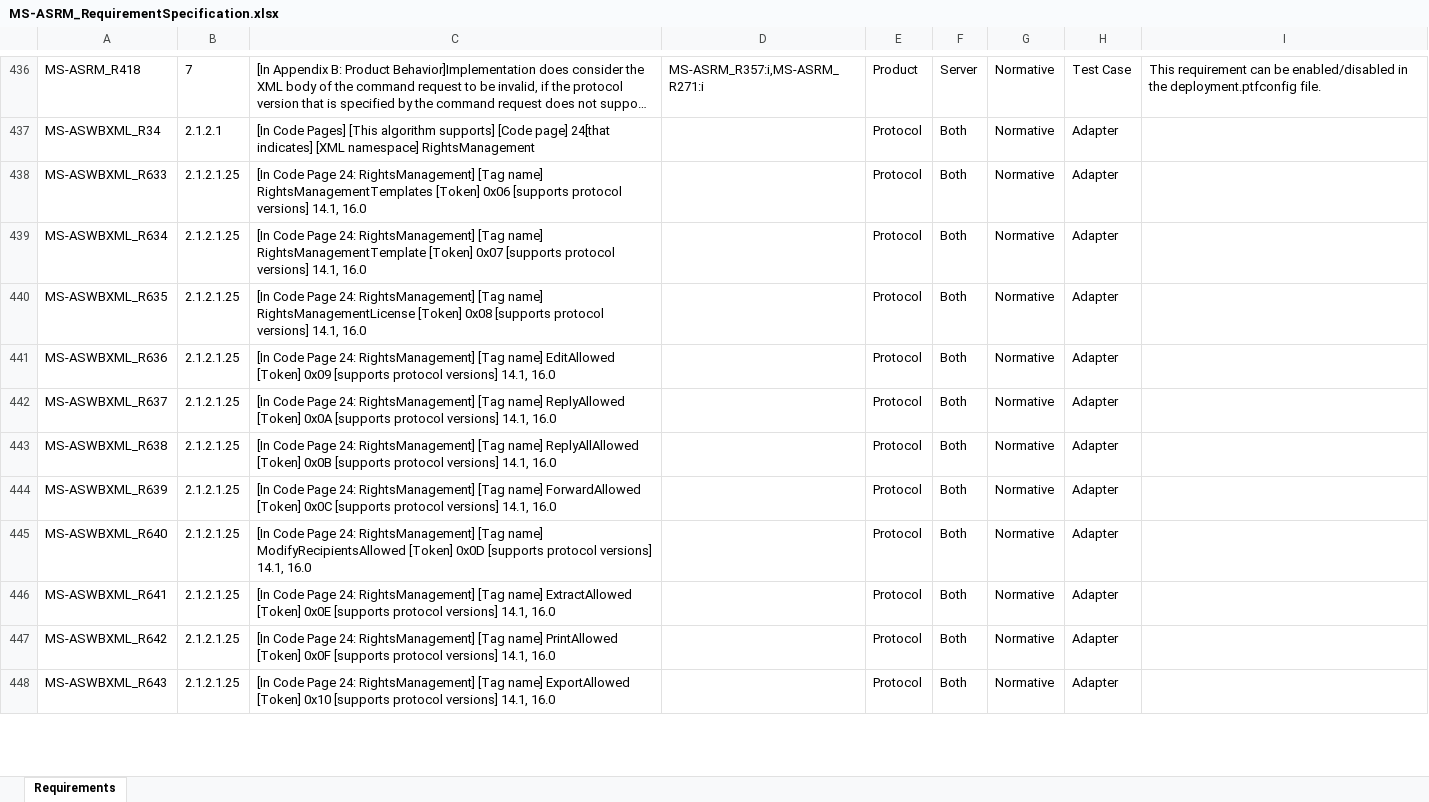
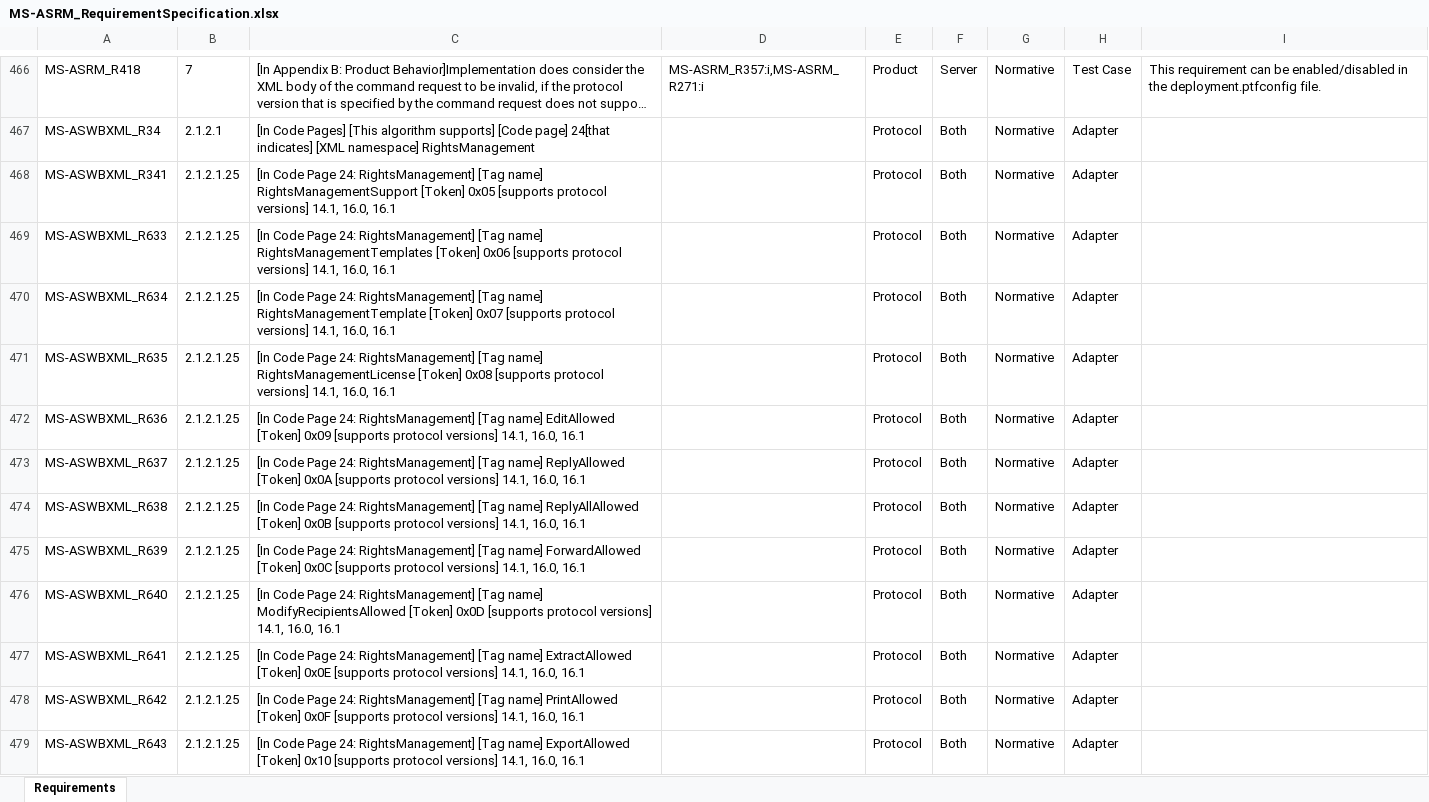
Before and after one commit to OfficeDev/Interop-TestSuites, an Excel workbook: ExchangeActiveSync/Docs/MS-ASRM/MS-ASRM_RequirementSpecification.xlsx, sheet Requirements, drawn as a sheet; only a part is shown, gaps mark what is left out; long unchanged cells end in …; values as stored, in another font and other column widths than the file's, no borders; conditional formats and table styles not drawn; addresses are those after the commit; the diff covers the shown part only; the diff names each change by its address in the sheet, - before the commit and + after, or states it on an @@ line.

```diff
--- a/ExchangeActiveSync/Docs/MS-ASRM/MS-ASRM_RequirementSpecification.xlsx (sheet Requirements)
+++ b/ExchangeActiveSync/Docs/MS-ASRM/MS-ASRM_RequirementSpecification.xlsx (sheet Requirements)
+row 468: MS-ASWBXML_R341 | 2.1.2.1.25 | [In Code Page 24: RightsManagement] [Tag name] RightsManagementSupport [Token] 0x05 [supports protocol versions] 14.1, 16.0, 16.1 |  | Protocol | Both | Normative | Adapter
-C469: …versions] 14.1, 16.0
+C469: …versions] 14.1, 16.0, 16.1
-C470: …versions] 14.1, 16.0
+C470: …versions] 14.1, 16.0, 16.1
-C471: …versions] 14.1, 16.0
+C471: …versions] 14.1, 16.0, 16.1
-C472: …versions] 14.1, 16.0
+C472: …versions] 14.1, 16.0, 16.1
-C473: …versions] 14.1, 16.0
+C473: …versions] 14.1, 16.0, 16.1
-C474: …versions] 14.1, 16.0
+C474: …versions] 14.1, 16.0, 16.1
-C475: …versions] 14.1, 16.0
+C475: …versions] 14.1, 16.0, 16.1
-C476: …versions] 14.1, 16.0
+C476: …versions] 14.1, 16.0, 16.1
-C477: …versions] 14.1, 16.0
+C477: …versions] 14.1, 16.0, 16.1
-C478: …versions] 14.1, 16.0
+C478: …versions] 14.1, 16.0, 16.1
-C479: …versions] 14.1, 16.0
+C479: …versions] 14.1, 16.0, 16.1
```
Also changed, not shown: 30 added rows, 1 removed row and 47 edited cells elsewhere in this sheet, 1 other file.
